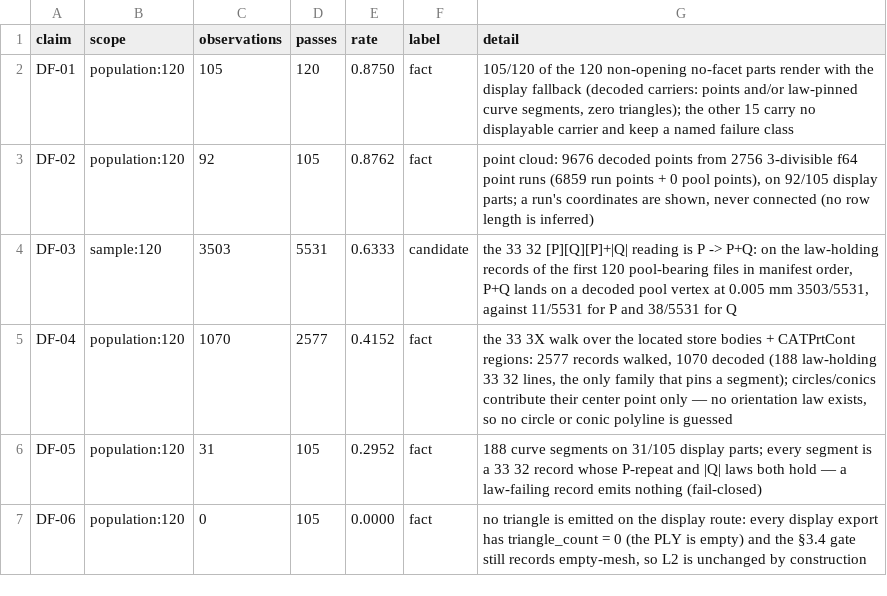
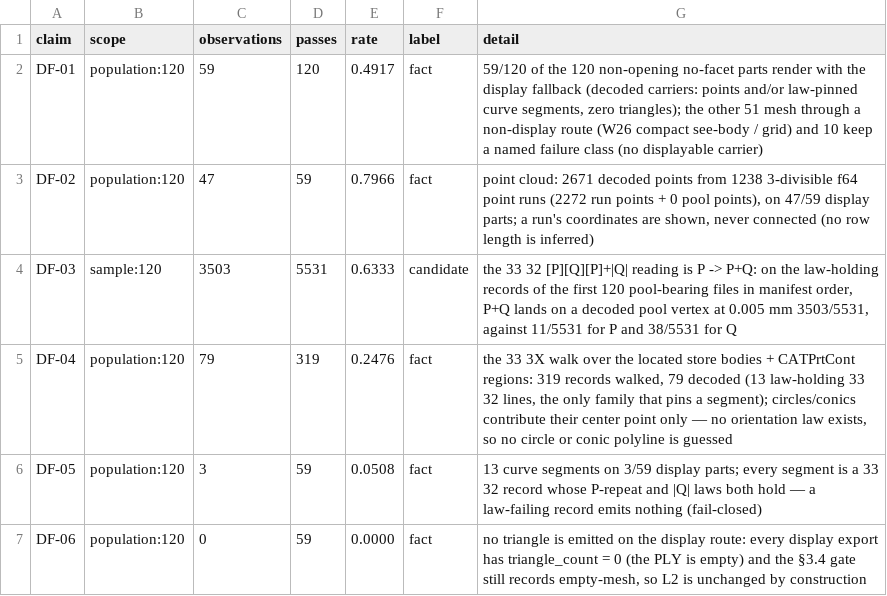
Before and after one commit to MadManJohnSmith/catpart-parser, a CSV file: docs/evidence/data/no-surface-fallback-claims.csv, drawn as a sheet.

```diff
--- a/docs/evidence/data/no-surface-fallback-claims.csv
+++ b/docs/evidence/data/no-surface-fallback-claims.csv
@@ -1,7 +1,7 @@
 claim,scope,observations,passes,rate,label,detail
-DF-01,population:120,105,120,0.8750,fact,"105/120 of the 120 non-opening no-facet parts render with the display fallback (decoded carriers: points and/or law-pinned curve segments, zero triangles); the other 15 carry no displayable carrier and keep a named failure class"
-DF-02,population:120,92,105,0.8762,fact,"point cloud: 9676 decoded points from 2756 3-divisible f64 point runs (6859 run points + 0 pool points), on 92/105 display parts; a run's coordinates are shown, never connected (no row length is inferred)"
+DF-01,population:120,59,120,0.4917,fact,"59/120 of the 120 non-opening no-facet parts render with the display fallback (decoded carriers: points and/or law-pinned curve segments, zero triangles); the other 51 mesh through a non-display route (W26 compact see-body / grid) and 10 keep a named failure class (no displayable carrier)"
+DF-02,population:120,47,59,0.7966,fact,"point cloud: 2671 decoded points from 1238 3-divisible f64 point runs (2272 run points + 0 pool points), on 47/59 display parts; a run's coordinates are shown, never connected (no row length is inferred)"
 DF-03,sample:120,3503,5531,0.6333,candidate,"the 33 32 [P][Q][P]+|Q| reading is P -> P+Q: on the law-holding records of the first 120 pool-bearing files in manifest order, P+Q lands on a decoded pool vertex at 0.005 mm 3503/5531, against 11/5531 for P and 38/5531 for Q"
-DF-04,population:120,1070,2577,0.4152,fact,"the 33 3X walk over the located store bodies + CATPrtCont regions: 2577 records walked, 1070 decoded (188 law-holding 33 32 lines, the only family that pins a segment); circles/conics contribute their center point only — no orientation law exists, so no circle or conic polyline is guessed"
-DF-05,population:120,31,105,0.2952,fact,188 curve segments on 31/105 display parts; every segment is a 33 32 record whose P-repeat and |Q| laws both hold — a law-failing record emits nothing (fail-closed)
-DF-06,population:120,0,105,0.0000,fact,"no triangle is emitted on the display route: every display export has triangle_count = 0 (the PLY is empty) and the §3.4 gate still records empty-mesh, so L2 is unchanged by construction"
+DF-04,population:120,79,319,0.2476,fact,"the 33 3X walk over the located store bodies + CATPrtCont regions: 319 records walked, 79 decoded (13 law-holding 33 32 lines, the only family that pins a segment); circles/conics contribute their center point only — no orientation law exists, so no circle or conic polyline is guessed"
+DF-05,population:120,3,59,0.0508,fact,13 curve segments on 3/59 display parts; every segment is a 33 32 record whose P-repeat and |Q| laws both hold — a law-failing record emits nothing (fail-closed)
+DF-06,population:120,0,59,0.0000,fact,"no triangle is emitted on the display route: every display export has triangle_count = 0 (the PLY is empty) and the §3.4 gate still records empty-mesh, so L2 is unchanged by construction"
```
Also changed, not shown: docs/evidence/data/no-surface-fallback-parts.csv, docs/evidence/data/open-rate-files.csv, 47 other files.
